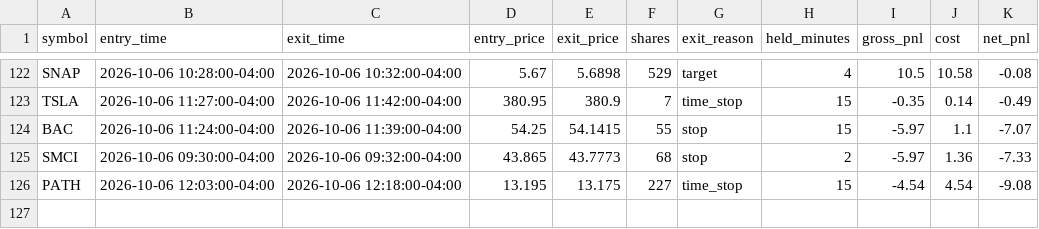
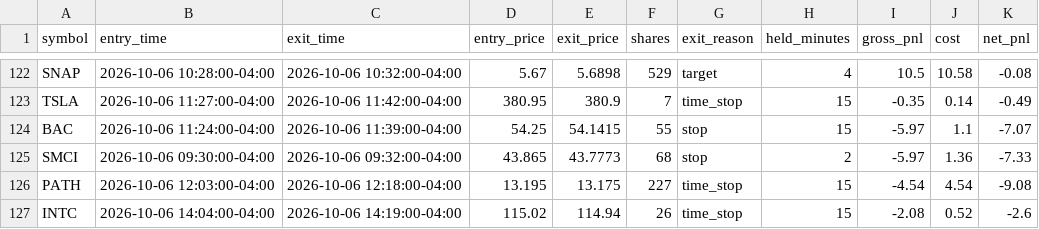
Before and after one commit to njdfan1711-cpu/Fin, a CSV file: scalping/scalp_backtest_trades.csv, drawn as a sheet; only a part is shown, gaps mark what is left out; the diff names each change by its address in the sheet, - before the commit and + after, or states it on an @@ line.

```diff
--- a/scalping/scalp_backtest_trades.csv
+++ b/scalping/scalp_backtest_trades.csv
+row 127: INTC | 2026-10-06 14:04:00-04:00 | 2026-10-06 14:19:00-04:00 | 115.02 | 114.94 | 26 | time_stop | 15 | -2.08 | 0.52 | -2.6
```
Also changed, not shown: scalping/scalp_backtest_trail_trades.csv, 2 other files.
